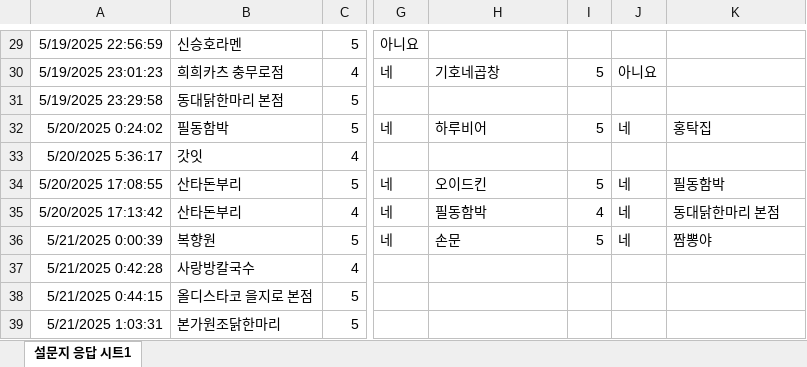
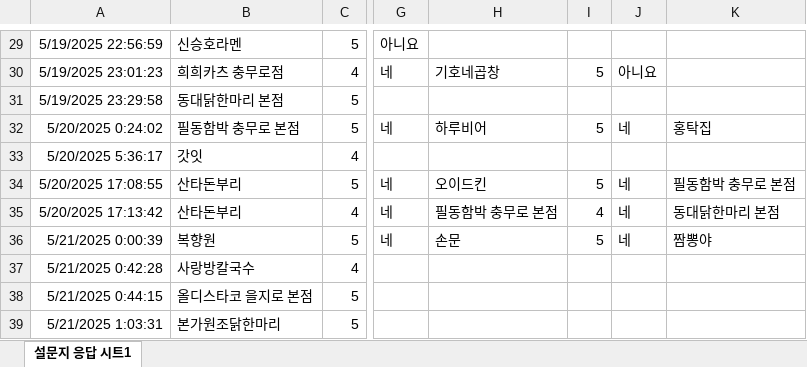
Before and after one commit to JiKyoungmin/recommendSystem, an Excel workbook: data/rating.xlsx, sheet 설문지 응답 시트1, drawn as a sheet; only a part is shown, gaps mark what is left out; values as stored, in another font and other column widths than the file's, no borders; table styles not drawn; the diff covers the shown part only; the diff names each change by its address in the sheet, - before the commit and + after, or states it on an @@ line.

Commit message:
fixs: 평점 파일 직접 전처리

```diff
--- a/data/rating.xlsx (sheet 설문지 응답 시트1)
+++ b/data/rating.xlsx (sheet 설문지 응답 시트1)
-B32: 필동함박
+B32: 필동함박 충무로 본점
-K34: 필동함박
+K34: 필동함박 충무로 본점
-H35: 필동함박
+H35: 필동함박 충무로 본점
```
Also changed, not shown: 9 edited cells elsewhere in this sheet.
